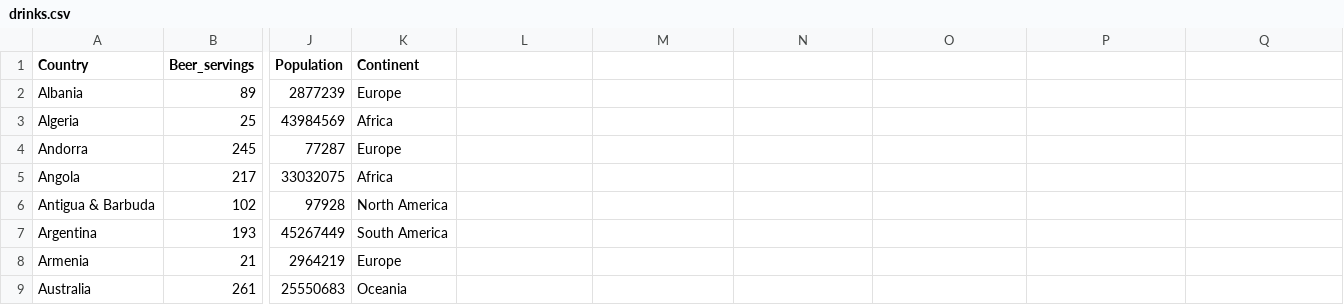
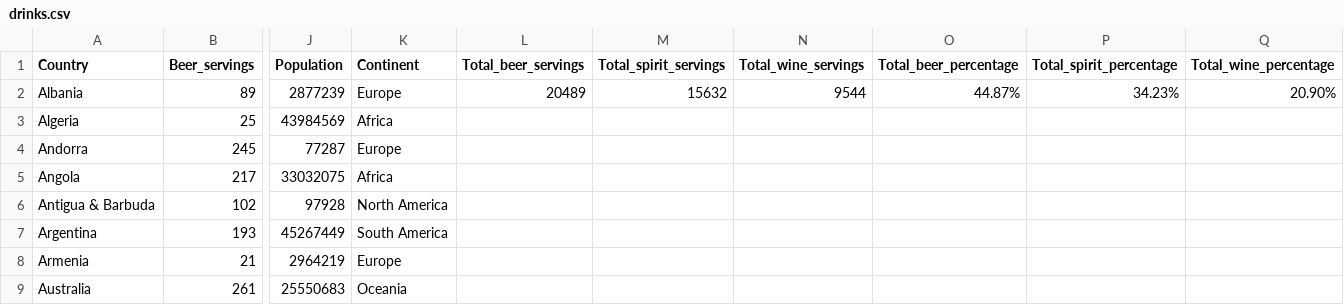
Before and after one commit to eloh0001/Visualization2, a CSV file: drinks.csv, drawn as a sheet; only a part is shown, gaps mark what is left out; the diff names each change by its address in the sheet, - before the commit and + after, or states it on an @@ line.

Commit message:
Add files via upload

```diff
--- a/drinks.csv
+++ b/drinks.csv
-L1: (empty)
+L1: Total_beer_servings
-M1: (empty)
+M1: Total_spirit_servings
-N1: (empty)
+N1: Total_wine_servings
-O1: (empty)
+O1: Total_beer_percentage
-P1: (empty)
+P1: Total_spirit_percentage
-Q1: (empty)
+Q1: Total_wine_percentage
-L2 (Total_beer_servings): (empty)
+L2 (Total_beer_servings): 20489
-M2 (Total_spirit_servings): (empty)
+M2 (Total_spirit_servings): 15632
-N2 (Total_wine_servings): (empty)
+N2 (Total_wine_servings): 9544
-O2 (Total_beer_percentage): (empty)
+O2 (Total_beer_percentage): 44.87%
-P2 (Total_spirit_percentage): (empty)
+P2 (Total_spirit_percentage): 34.23%
-Q2 (Total_wine_percentage): (empty)
+Q2 (Total_wine_percentage): 20.90%
```
